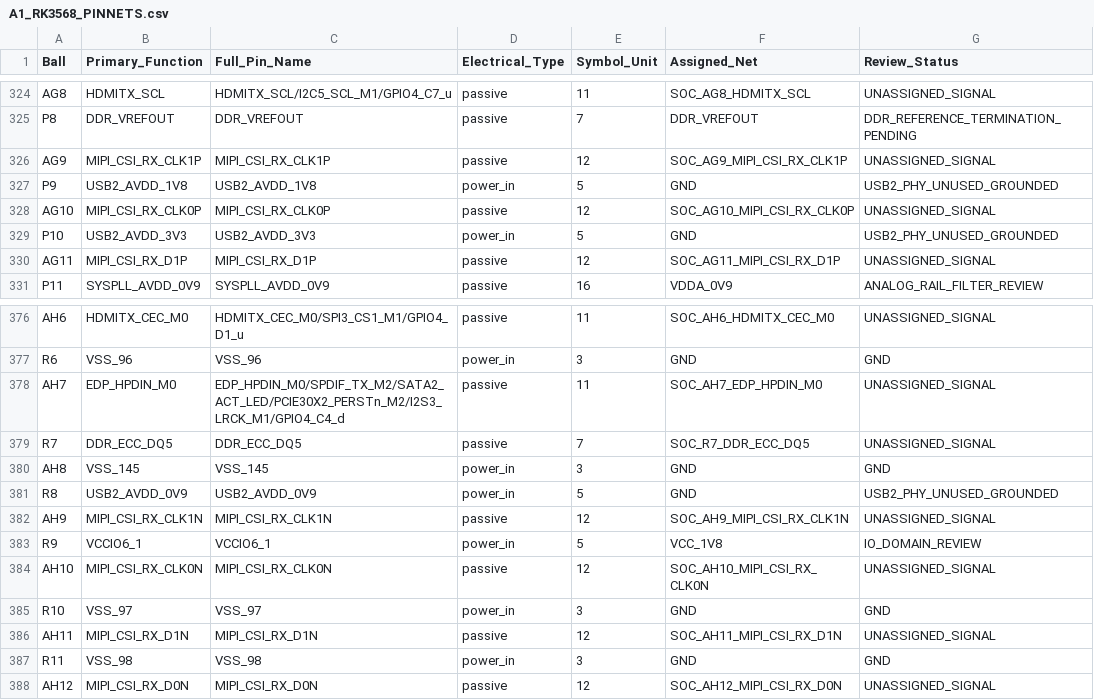
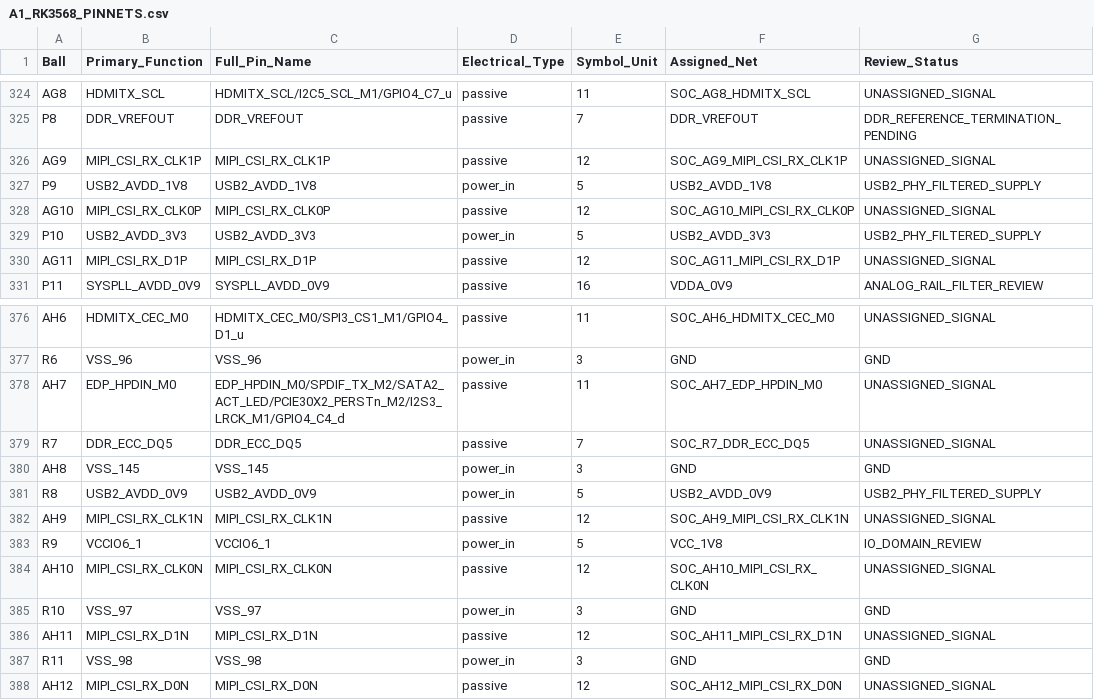
Before and after one commit to huiw11512-dotcom/kicad_online, a CSV file: hardware/kicad/A1_RK3568_PINNETS.csv, drawn as a sheet; only a part is shown, gaps mark what is left out.

Commit message:
Assign USB2 PHY supply pins to filtered rails

```diff
--- a/hardware/kicad/A1_RK3568_PINNETS.csv
+++ b/hardware/kicad/A1_RK3568_PINNETS.csv
@@ -326,5 +326,5 @@ P8,DDR_VREFOUT,DDR_VREFOUT,passive,7,DDR_VREFOUT,DDR_REFERENCE_TERMINATION_PENDI
 AG9,MIPI_CSI_RX_CLK1P,MIPI_CSI_RX_CLK1P,passive,12,SOC_AG9_MIPI_CSI_RX_CLK1P,UNASSIGNED_SIGNAL
-P9,USB2_AVDD_1V8,USB2_AVDD_1V8,power_in,5,GND,USB2_PHY_UNUSED_GROUNDED
+P9,USB2_AVDD_1V8,USB2_AVDD_1V8,power_in,5,USB2_AVDD_1V8,USB2_PHY_FILTERED_SUPPLY
 AG10,MIPI_CSI_RX_CLK0P,MIPI_CSI_RX_CLK0P,passive,12,SOC_AG10_MIPI_CSI_RX_CLK0P,UNASSIGNED_SIGNAL
-P10,USB2_AVDD_3V3,USB2_AVDD_3V3,power_in,5,GND,USB2_PHY_UNUSED_GROUNDED
+P10,USB2_AVDD_3V3,USB2_AVDD_3V3,power_in,5,USB2_AVDD_3V3,USB2_PHY_FILTERED_SUPPLY
 AG11,MIPI_CSI_RX_D1P,MIPI_CSI_RX_D1P,passive,12,SOC_AG11_MIPI_CSI_RX_D1P,UNASSIGNED_SIGNAL
@@ -380,3 +380,3 @@ R7,DDR_ECC_DQ5,DDR_ECC_DQ5,passive,7,SOC_R7_DDR_ECC_DQ5,UNASSIGNED_SIGNAL
 AH8,VSS_145,VSS_145,power_in,3,GND,GND
-R8,USB2_AVDD_0V9,USB2_AVDD_0V9,power_in,5,GND,USB2_PHY_UNUSED_GROUNDED
+R8,USB2_AVDD_0V9,USB2_AVDD_0V9,power_in,5,USB2_AVDD_0V9,USB2_PHY_FILTERED_SUPPLY
 AH9,MIPI_CSI_RX_CLK1N,MIPI_CSI_RX_CLK1N,passive,12,SOC_AH9_MIPI_CSI_RX_CLK1N,UNASSIGNED_SIGNAL
```
